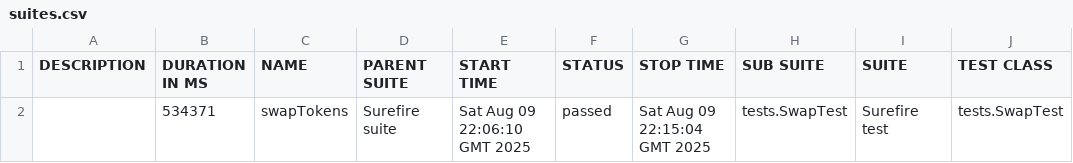
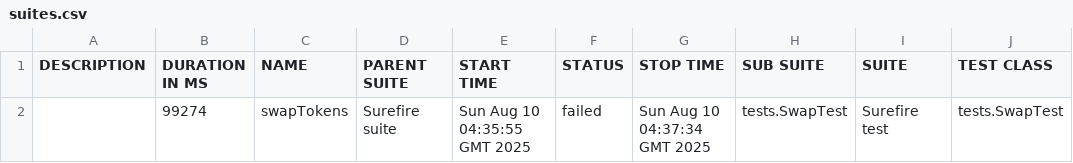
Before and after one commit to Aloshya-QA/AtlantisDEX, a CSV file: 11/data/suites.csv, drawn as a sheet; only a part is shown; the diff names each change by its address in the sheet, - before the commit and + after, or states it on an @@ line.

```diff
--- a/11/data/suites.csv
+++ b/11/data/suites.csv
-B2 (DURATION IN MS): 534371
+B2 (DURATION IN MS): 99274
-E2 (START TIME): Sat Aug 09 22:06:10 GMT 2025
+E2 (START TIME): Sun Aug 10 04:35:55 GMT 2025
-F2 (STATUS): passed
+F2 (STATUS): failed
-G2 (STOP TIME): Sat Aug 09 22:15:04 GMT 2025
+G2 (STOP TIME): Sun Aug 10 04:37:34 GMT 2025
```
Also changed, not shown: 32 other files.
